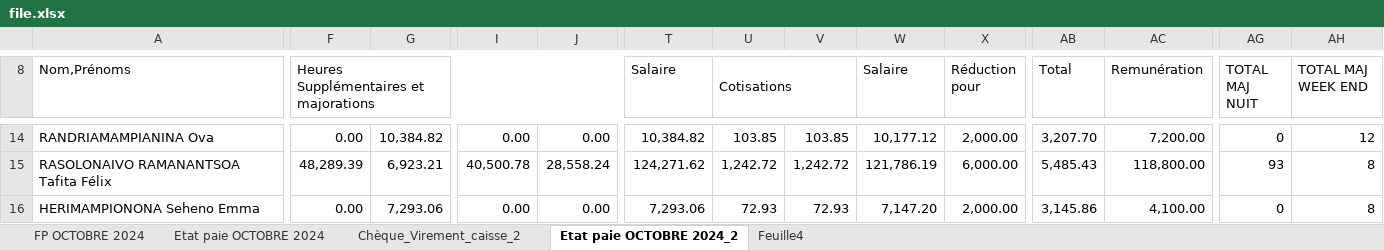
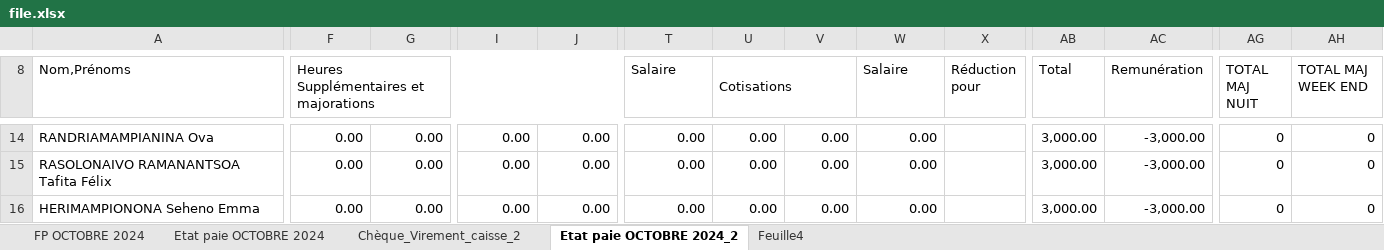
Before and after one commit to njatoty/4eme-procedure, an Excel workbook: file.xlsx, sheet Etat paie OCTOBRE 2024_2, drawn as a sheet; only a part is shown, gaps mark what is left out; values as stored, in another font and other column widths than the file's, no cell formats; charts and pictures and conditional formats not drawn; the diff covers the shown part only; the diff names each change by its address in the sheet, - before the commit and + after, or states it on an @@ line.

```diff
--- a/file.xlsx (sheet Etat paie OCTOBRE 2024_2)
+++ b/file.xlsx (sheet Etat paie OCTOBRE 2024_2)
-G14: 10,384.82
+G14: 0.00
-T14 (Salaire): 10,384.82
+T14 (Salaire): 0.00
-U14 (Cotisations): 103.85
+U14 (Cotisations): 0.00
-V14: 103.85
+V14: 0.00
-W14 (Salaire): 10,177.12
+W14 (Salaire): 0.00
-X14 (Réduction pour): 2,000.00
+X14 (Réduction pour): (empty)
-AB14 (Total): 3,207.70
+AB14 (Total): 3,000.00
-AC14 (Remunération): 7,200.00
+AC14 (Remunération): -3,000.00
-AH14 (TOTAL MAJ WEEK END): 12
+AH14 (TOTAL MAJ WEEK END): 0
-F15: 48,289.39
+F15: 0.00
-G15: 6,923.21
+G15: 0.00
-I15: 40,500.78
+I15: 0.00
-J15: 28,558.24
+J15: 0.00
-T15 (Salaire): 124,271.62
+T15 (Salaire): 0.00
-U15 (Cotisations): 1,242.72
+U15 (Cotisations): 0.00
-V15: 1,242.72
+V15: 0.00
-W15 (Salaire): 121,786.19
+W15 (Salaire): 0.00
-X15 (Réduction pour): 6,000.00
+X15 (Réduction pour): (empty)
-AB15 (Total): 5,485.43
+AB15 (Total): 3,000.00
-AC15 (Remunération): 118,800.00
+AC15 (Remunération): -3,000.00
-AG15 (TOTAL MAJ NUIT): 93
+AG15 (TOTAL MAJ NUIT): 0
-AH15:AH16 (TOTAL MAJ WEEK END): 8
+AH15:AH16 (TOTAL MAJ WEEK END): 0
-G16: 7,293.06
+G16: 0.00
-T16 (Salaire): 7,293.06
+T16 (Salaire): 0.00
-U16 (Cotisations): 72.93
+U16 (Cotisations): 0.00
-V16: 72.93
+V16: 0.00
-W16 (Salaire): 7,147.20
+W16 (Salaire): 0.00
-X16 (Réduction pour): 2,000.00
+X16 (Réduction pour): (empty)
-AB16 (Total): 3,145.86
+AB16 (Total): 3,000.00
-AC16 (Remunération): 4,100.00
+AC16 (Remunération): -3,000.00
```
Also changed, not shown: 1573 edited cells elsewhere in this sheet, cell formats, charts or pictures, out.xlsx, 8 other files.
